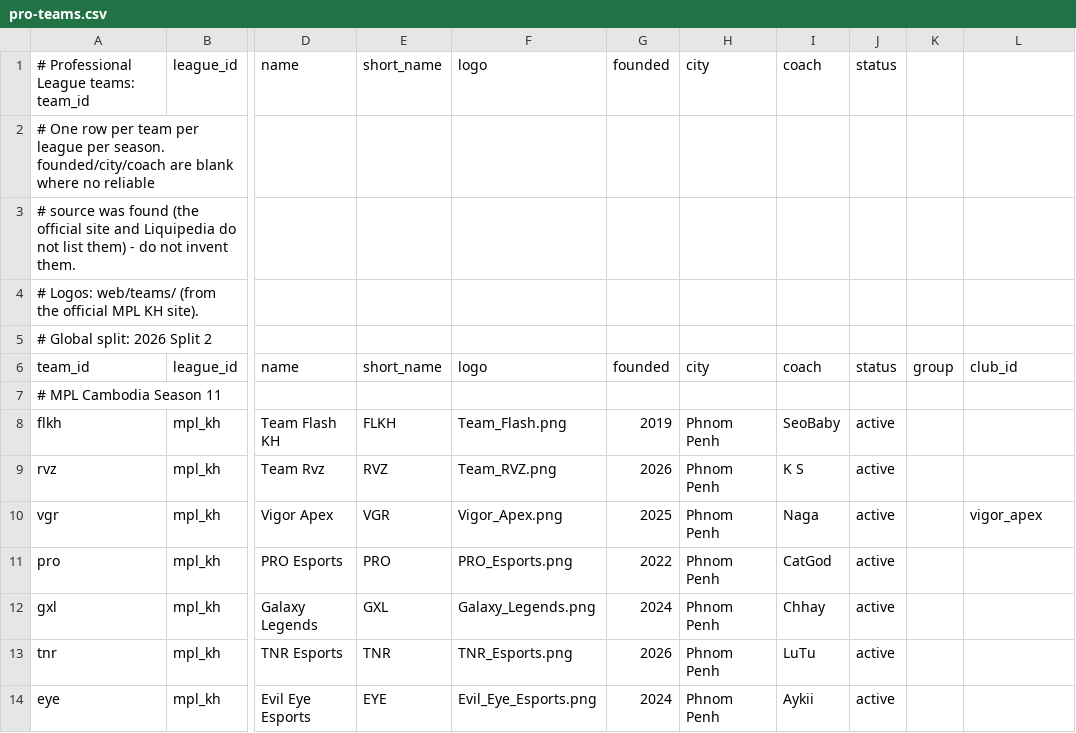
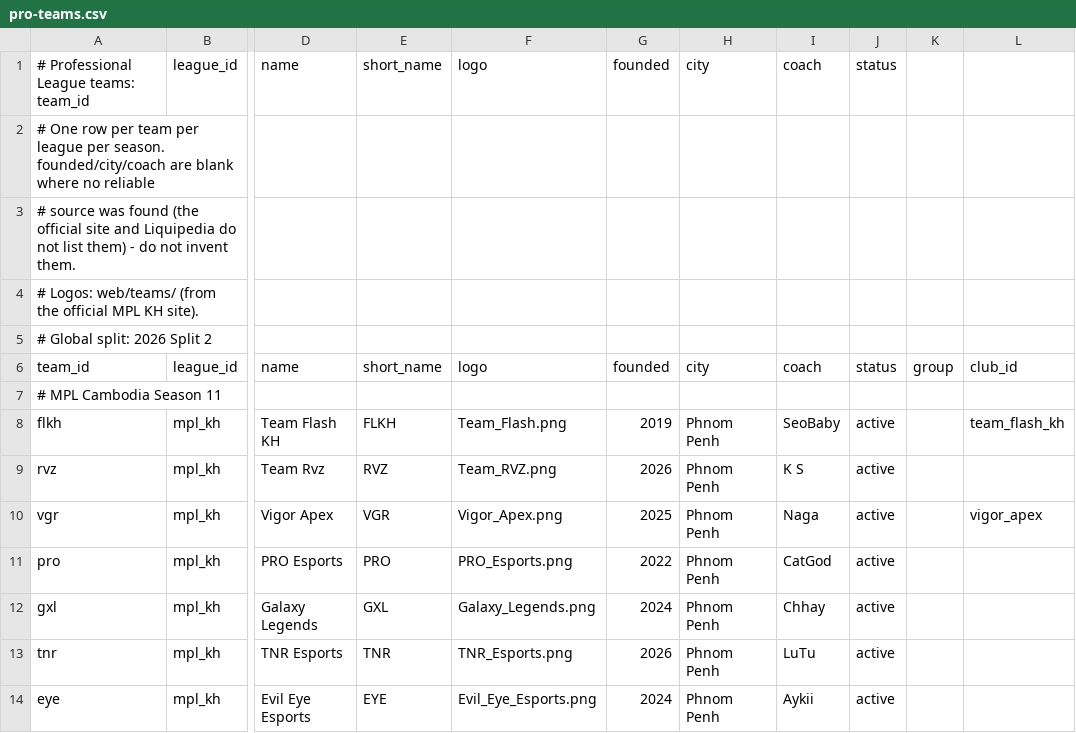
Before and after one commit to PainQisGod/jongrai, a CSV file: data/pro-seasons/2026-split-2/pro-teams.csv, drawn as a sheet; only a part is shown, gaps mark what is left out; the diff names each change by its address in the sheet, - before the commit and + after, or states it on an @@ line.

Commit message:
Assign Team Flash KH canonical club ID

```diff
--- a/data/pro-seasons/2026-split-2/pro-teams.csv
+++ b/data/pro-seasons/2026-split-2/pro-teams.csv
-L8: (empty)
+L8: team_flash_kh
```
